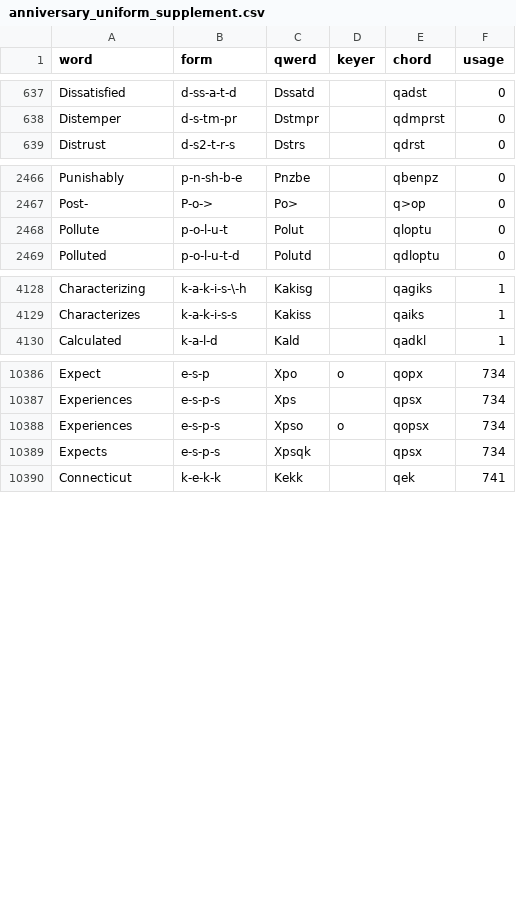
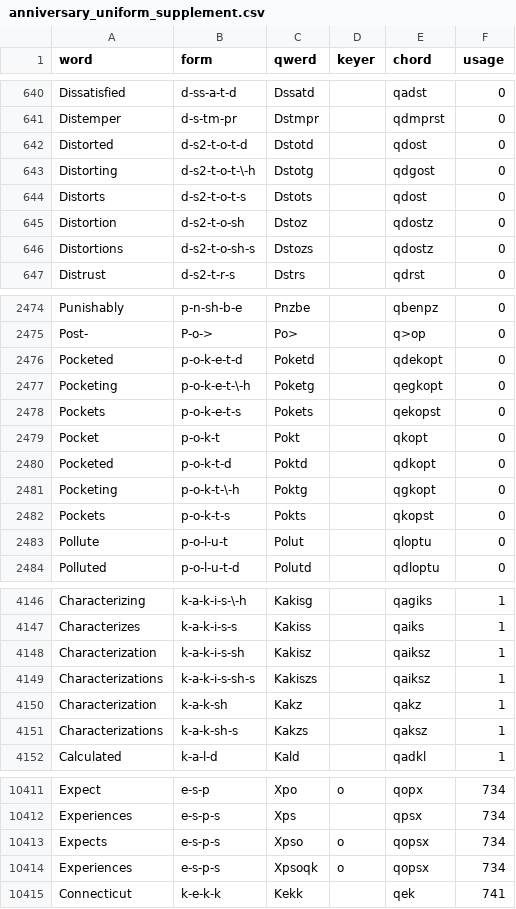
Before and after one commit to codepoke-kk/qwertigraphy, a CSV file: qwertigraph/dictionaries/anniversary_uniform_supplement.csv, drawn as a sheet; only a part is shown, gaps mark what is left out; the diff covers the shown part only.

```diff
--- a/qwertigraph/dictionaries/anniversary_uniform_supplement.csv
+++ b/qwertigraph/dictionaries/anniversary_uniform_supplement.csv
@@ -638,2 +641,7 @@ Dissatisfied,d-ss-a-t-d,Dssatd,,qadst,0
 Distemper,d-s-tm-pr,Dstmpr,,qdmprst,0
+Distorted,d-s2-t-o-t-d,Dstotd,,qdost,0
+Distorting,d-s2-t-o-t-\-h,Dstotg,,qdgost,0
+Distorts,d-s2-t-o-t-s,Dstots,,qdost,0
+Distortion,d-s2-t-o-sh,Dstoz,,qdostz,0
+Distortions,d-s2-t-o-sh-s,Dstozs,,qdostz,0
 Distrust,d-s2-t-r-s,Dstrs,,qdrst,0
@@ -2467,2 +2475,9 @@ Punishably,p-n-sh-b-e,Pnzbe,,qbenpz,0
 Post-,P-o->,Po>,,q>op,0
+Pocketed,p-o-k-e-t-d,Poketd,,qdekopt,0
+Pocketing,p-o-k-e-t-\-h,Poketg,,qegkopt,0
+Pockets,p-o-k-e-t-s,Pokets,,qekopst,0
+Pocket,p-o-k-t,Pokt,,qkopt,0
+Pocketed,p-o-k-t-d,Poktd,,qdkopt,0
+Pocketing,p-o-k-t-\-h,Poktg,,qgkopt,0
+Pockets,p-o-k-t-s,Pokts,,qkopst,0
 Pollute,p-o-l-u-t,Polut,,qloptu,0
@@ -4129,2 +4147,6 @@ Characterizing,k-a-k-i-s-\-h,Kakisg,,qagiks,1
 Characterizes,k-a-k-i-s-s,Kakiss,,qaiks,1
+Characterization,k-a-k-i-s-sh,Kakisz,,qaiksz,1
+Characterizations,k-a-k-i-s-sh-s,Kakiszs,,qaiksz,1
+Characterization,k-a-k-sh,Kakz,,qakz,1
+Characterizations,k-a-k-sh-s,Kakzs,,qaksz,1
 Calculated,k-a-l-d,Kald,,qadkl,1
@@ -10387,4 +10412,4 @@ Expect,e-s-p,Xpo,o,qopx,734
 Experiences,e-s-p-s,Xps,,qpsx,734
-Experiences,e-s-p-s,Xpso,o,qopsx,734
-Expects,e-s-p-s,Xpsqk,,qpsx,734
+Expects,e-s-p-s,Xpso,o,qopsx,734
+Experiences,e-s-p-s,Xpsoqk,o,qopsx,734
 Connecticut,k-e-k-k,Kekk,,qek,741
```
Also changed, not shown: 11 added rows elsewhere in this file, qwertigraph/dictionaries/anniversary_cmu.csv, qwertigraph/dictionaries/anniversary_uniform_core.csv.
